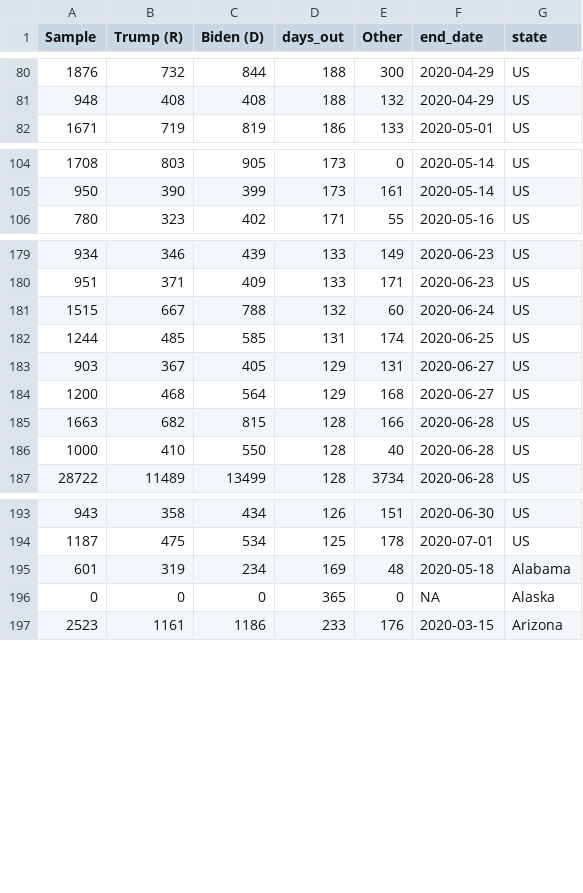
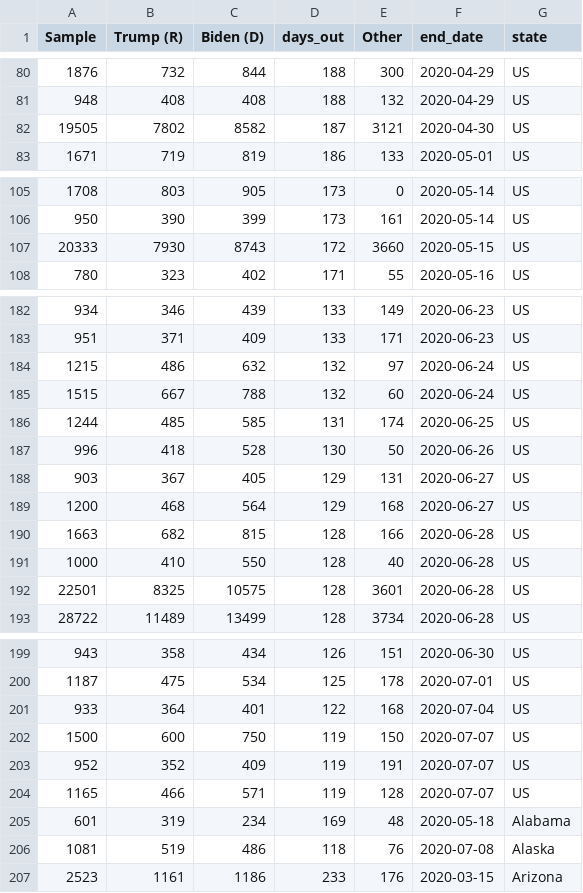
Before and after one commit to alexpavlakis/yapa, a CSV file: data/polls.csv, drawn as a sheet; only a part is shown, gaps mark what is left out; removed rows and columns are numbered as before the commit, all else as after; the diff covers the shown part only; the diff names each change by its address in the sheet, - before the commit and + after, or states it on an @@ line.

```diff
--- a/data/polls.csv
+++ b/data/polls.csv
+row 82: 19505 | 7802 | 8582 | 187 | 3121 | 2020-04-30 | US
+row 107: 20333 | 7930 | 8743 | 172 | 3660 | 2020-05-15 | US
+row 184: 1215 | 486 | 632 | 132 | 97 | 2020-06-24 | US
+row 187: 996 | 418 | 528 | 130 | 50 | 2020-06-26 | US
+row 192: 22501 | 8325 | 10575 | 128 | 3601 | 2020-06-28 | US
+row 201: 933 | 364 | 401 | 122 | 168 | 2020-07-04 | US
+row 202: 1500 | 600 | 750 | 119 | 150 | 2020-07-07 | US
+row 203: 952 | 352 | 409 | 119 | 191 | 2020-07-07 | US
+row 204: 1165 | 466 | 571 | 119 | 128 | 2020-07-07 | US
-row 196: 0 | 0 | 0 | 365 | 0 | NA | Alaska
+row 206: 1081 | 519 | 486 | 118 | 76 | 2020-07-08 | Alaska
```
Also changed, not shown: 2 added rows elsewhere in this file, results/ec_ts.csv, results/poll_averages_natl.csv, 32 other files.
